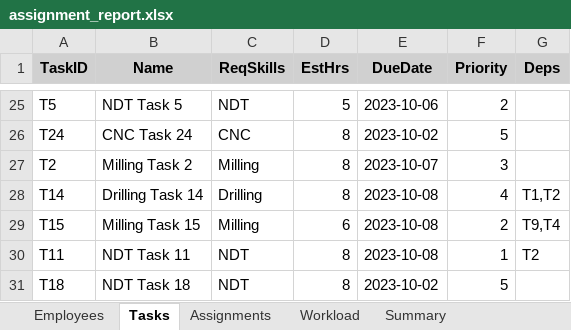
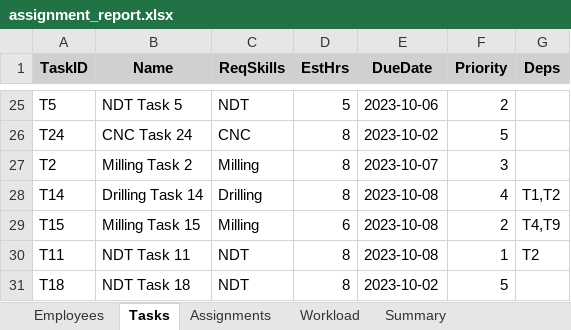
Before and after one commit to samkrdev/Hybrid-ACO-RL-Task-assigner, an Excel workbook: output/assignment_report.xlsx, sheet Tasks, drawn as a sheet; only a part is shown, gaps mark what is left out; values as stored, in another font and other column widths than the file's, no borders; the diff names each change by its address in the sheet, - before the commit and + after, or states it on an @@ line.

```diff
--- a/output/assignment_report.xlsx (sheet Tasks)
+++ b/output/assignment_report.xlsx (sheet Tasks)
-G29 (Deps): T9,T4
+G29 (Deps): T4,T9
```
Also changed, not shown: 28 other files.
